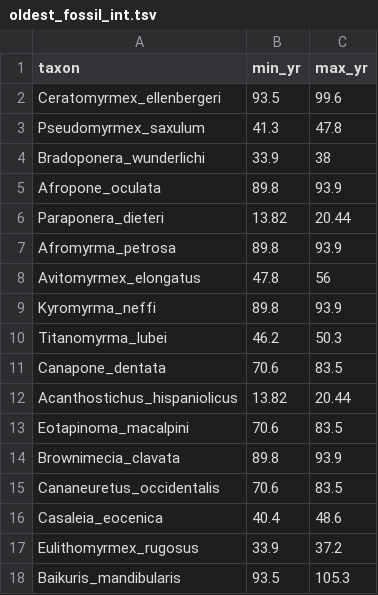
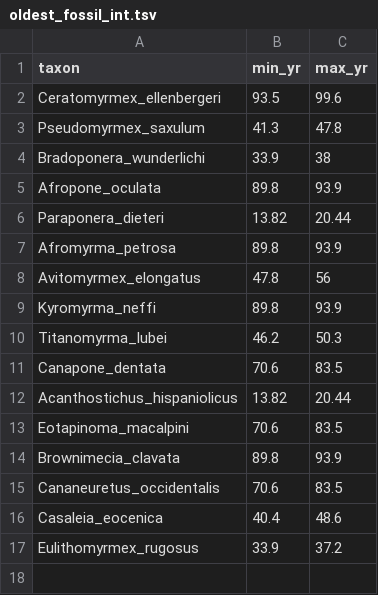
Before and after one commit to Paleantology/FossilDates, a TSV file: Data/oldest_fossil_int.tsv, drawn as a sheet; the diff names each change by its address in the sheet, - before the commit and + after, or states it on an @@ line.

Commit message:
youngest and oldest files

```diff
--- a/Data/oldest_fossil_int.tsv
+++ b/Data/oldest_fossil_int.tsv
-row 18: Baikuris_mandibularis | 93.5 | 105.3
```
Also changed, not shown: Data/oldest_sample.tsv, 2 other files.
